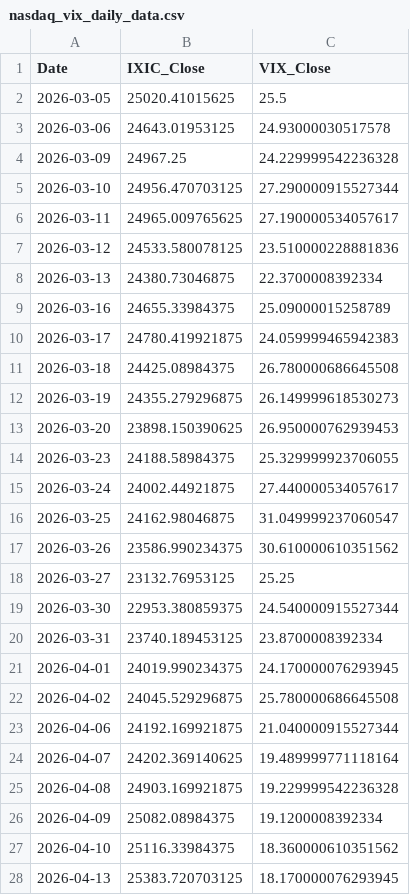
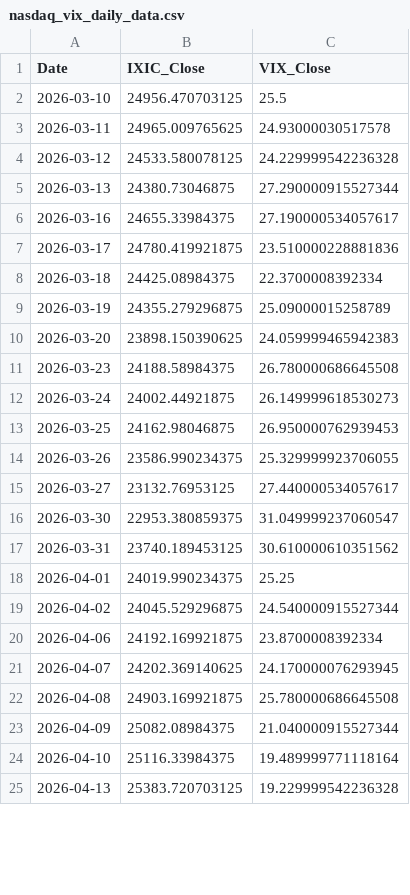
Before and after one commit to Sara4403/nasdaq_vix_daily_monitor, a CSV file: nasdaq_vix_daily_data.csv, drawn as a sheet; only a part is shown; the diff covers the shown part only.

```diff
--- a/nasdaq_vix_daily_data.csv
+++ b/nasdaq_vix_daily_data.csv
@@ -1,28 +1,25 @@
 Date,IXIC_Close,VIX_Close
-2026-03-05,25020.41015625,25.5
-2026-03-06,24643.01953125,24.93000030517578
-2026-03-09,24967.25,24.229999542236328
-2026-03-10,24956.470703125,27.290000915527344
-2026-03-11,24965.009765625,27.190000534057617
-2026-03-12,24533.580078125,23.510000228881836
-2026-03-13,24380.73046875,22.3700008392334
-2026-03-16,24655.33984375,25.09000015258789
-2026-03-17,24780.419921875,24.059999465942383
-2026-03-18,24425.08984375,26.780000686645508
-2026-03-19,24355.279296875,26.149999618530273
-2026-03-20,23898.150390625,26.950000762939453
-2026-03-23,24188.58984375,25.329999923706055
-2026-03-24,24002.44921875,27.440000534057617
-2026-03-25,24162.98046875,31.049999237060547
-2026-03-26,23586.990234375,30.610000610351562
-2026-03-27,23132.76953125,25.25
-2026-03-30,22953.380859375,24.540000915527344
-2026-03-31,23740.189453125,23.8700008392334
-2026-04-01,24019.990234375,24.170000076293945
-2026-04-02,24045.529296875,25.780000686645508
-2026-04-06,24192.169921875,21.040000915527344
-2026-04-07,24202.369140625,19.489999771118164
-2026-04-08,24903.169921875,19.229999542236328
-2026-04-09,25082.08984375,19.1200008392334
-2026-04-10,25116.33984375,18.360000610351562
-2026-04-13,25383.720703125,18.170000076293945
+2026-03-10,24956.470703125,25.5
+2026-03-11,24965.009765625,24.93000030517578
+2026-03-12,24533.580078125,24.229999542236328
+2026-03-13,24380.73046875,27.290000915527344
+2026-03-16,24655.33984375,27.190000534057617
+2026-03-17,24780.419921875,23.510000228881836
+2026-03-18,24425.08984375,22.3700008392334
+2026-03-19,24355.279296875,25.09000015258789
+2026-03-20,23898.150390625,24.059999465942383
+2026-03-23,24188.58984375,26.780000686645508
+2026-03-24,24002.44921875,26.149999618530273
+2026-03-25,24162.98046875,26.950000762939453
+2026-03-26,23586.990234375,25.329999923706055
+2026-03-27,23132.76953125,27.440000534057617
+2026-03-30,22953.380859375,31.049999237060547
+2026-03-31,23740.189453125,30.610000610351562
+2026-04-01,24019.990234375,25.25
+2026-04-02,24045.529296875,24.540000915527344
+2026-04-06,24192.169921875,23.8700008392334
+2026-04-07,24202.369140625,24.170000076293945
+2026-04-08,24903.169921875,25.780000686645508
+2026-04-09,25082.08984375,21.040000915527344
+2026-04-10,25116.33984375,19.489999771118164
+2026-04-13,25383.720703125,19.229999542236328
```
Also changed, not shown: 2 added rows and 101 edited cells elsewhere in this file, nasdaq_vix_monitor_summary.csv, 1 other file.
